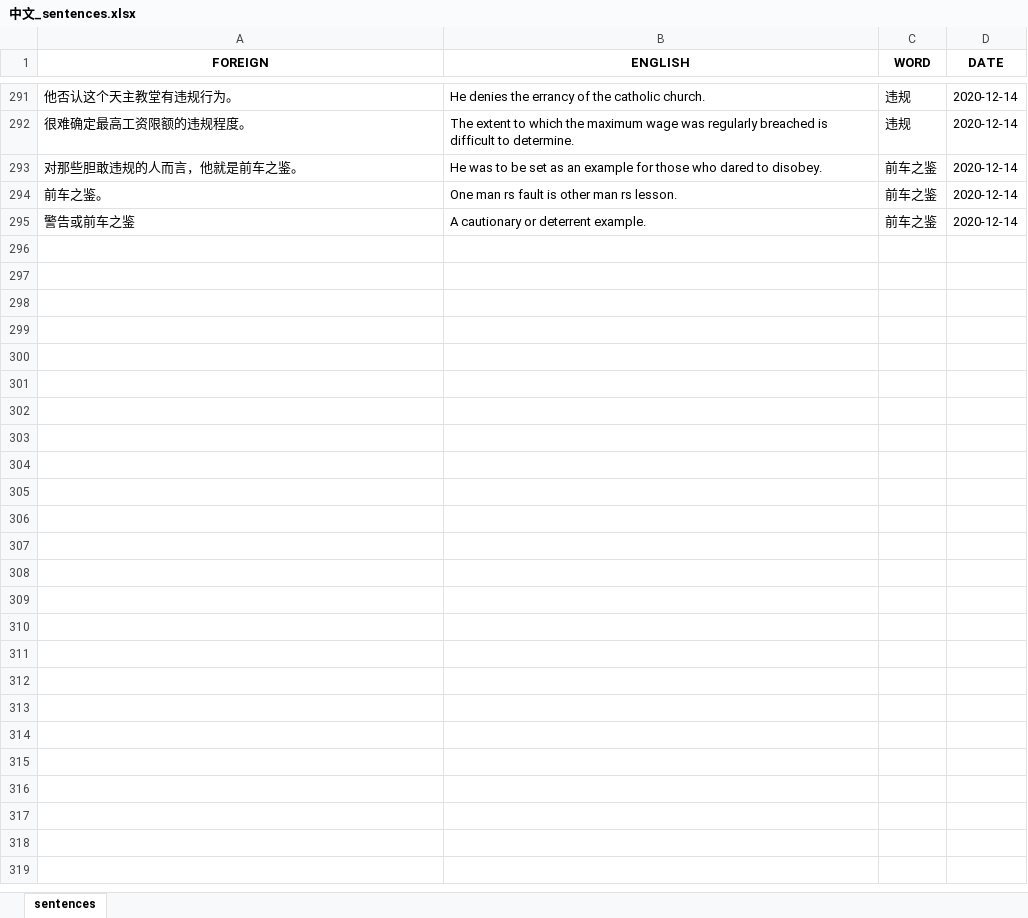
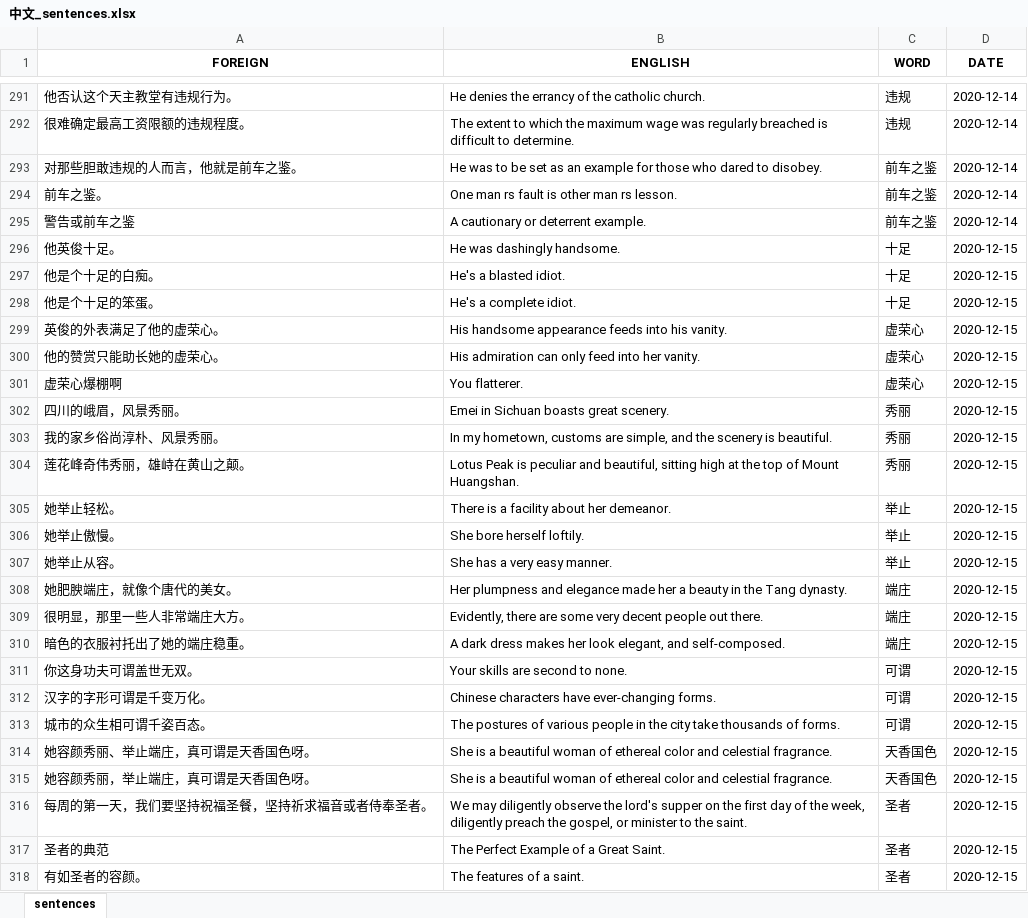
Before and after one commit to mikitz/anki-card-importer, an Excel workbook: Databases/中文_sentences.xlsx, sheet sentences, drawn as a sheet; only a part is shown, gaps mark what is left out; values as stored, in another font and other column widths than the file's, no borders; the diff names each change by its address in the sheet, - before the commit and + after, or states it on an @@ line.

```diff
--- a/Databases/中文_sentences.xlsx (sheet sentences)
+++ b/Databases/中文_sentences.xlsx (sheet sentences)
+row 296: 他英俊十足。 | He was dashingly handsome. | 十足 | 2020-12-15
+row 297: 他是个十足的白痴。 | He's a blasted idiot. | 十足 | 2020-12-15
+row 298: 他是个十足的笨蛋。 | He's a complete idiot. | 十足 | 2020-12-15
+row 299: 英俊的外表满足了他的虚荣心。 | His handsome appearance feeds into his vanity. | 虚荣心 | 2020-12-15
+row 300: 他的赞赏只能助长她的虚荣心。 | His admiration can only feed into her vanity. | 虚荣心 | 2020-12-15
+row 301: 虚荣心爆棚啊 | You flatterer. | 虚荣心 | 2020-12-15
+row 302: 四川的峨眉，风景秀丽。 | Emei in Sichuan boasts great scenery. | 秀丽 | 2020-12-15
+row 303: 我的家乡俗尚淳朴、风景秀丽。 | In my hometown, customs are simple, and the scenery is beautiful. | 秀丽 | 2020-12-15
+row 304: 莲花峰奇伟秀丽，雄峙在黄山之颠。 | Lotus Peak is peculiar and beautiful, sitting high at the top of Mount Huangshan. | 秀丽 | 2020-12-15
+row 305: 她举止轻松。 | There is a facility about her demeanor. | 举止 | 2020-12-15
+row 306: 她举止傲慢。 | She bore herself loftily. | 举止 | 2020-12-15
+row 307: 她举止从容。 | She has a very easy manner. | 举止 | 2020-12-15
+row 308: 她肥腴端庄，就像个唐代的美女。 | Her plumpness and elegance made her a beauty in the Tang dynasty. | 端庄 | 2020-12-15
+row 309: 很明显，那里一些人非常端庄大方。 | Evidently, there are some very decent people out there. | 端庄 | 2020-12-15
+row 310: 暗色的衣服衬托出了她的端庄稳重。 | A dark dress makes her look elegant, and self-composed. | 端庄 | 2020-12-15
+row 311: 你这身功夫可谓盖世无双。 | Your skills are second to none. | 可谓 | 2020-12-15
+row 312: 汉字的字形可谓是千变万化。 | Chinese characters have ever-changing forms. | 可谓 | 2020-12-15
+row 313: 城市的众生相可谓千姿百态。 | The postures of various people in the city take thousands of forms. | 可谓 | 2020-12-15
+row 314: 她容颜秀丽、举止端庄，真可谓是天香国色呀。 | She is a beautiful woman of ethereal color and celestial fragrance. | 天香国色 | 2020-12-15
+row 315: 她容颜秀丽，举止端庄，真可谓是天香国色呀。 | She is a beautiful woman of ethereal color and celestial fragrance. | 天香国色 | 2020-12-15
+row 316: 每周的第一天，我们要坚持祝福圣餐，坚持祈求福音或者侍奉圣者。 | We may diligently observe the lord's supper on the first day of the week, diligently preach the gospel, or minister to the saint. | 圣者 | 2020-12-15
+row 317: 圣者的典范 | The Perfect Example of a Great Saint. | 圣者 | 2020-12-15
+row 318: 有如圣者的容颜。 | The features of a saint. | 圣者 | 2020-12-15
```
Also changed, not shown: Databases/中文_words.xlsx, Databases/한국어_sentences.xlsx, 4 other files.
